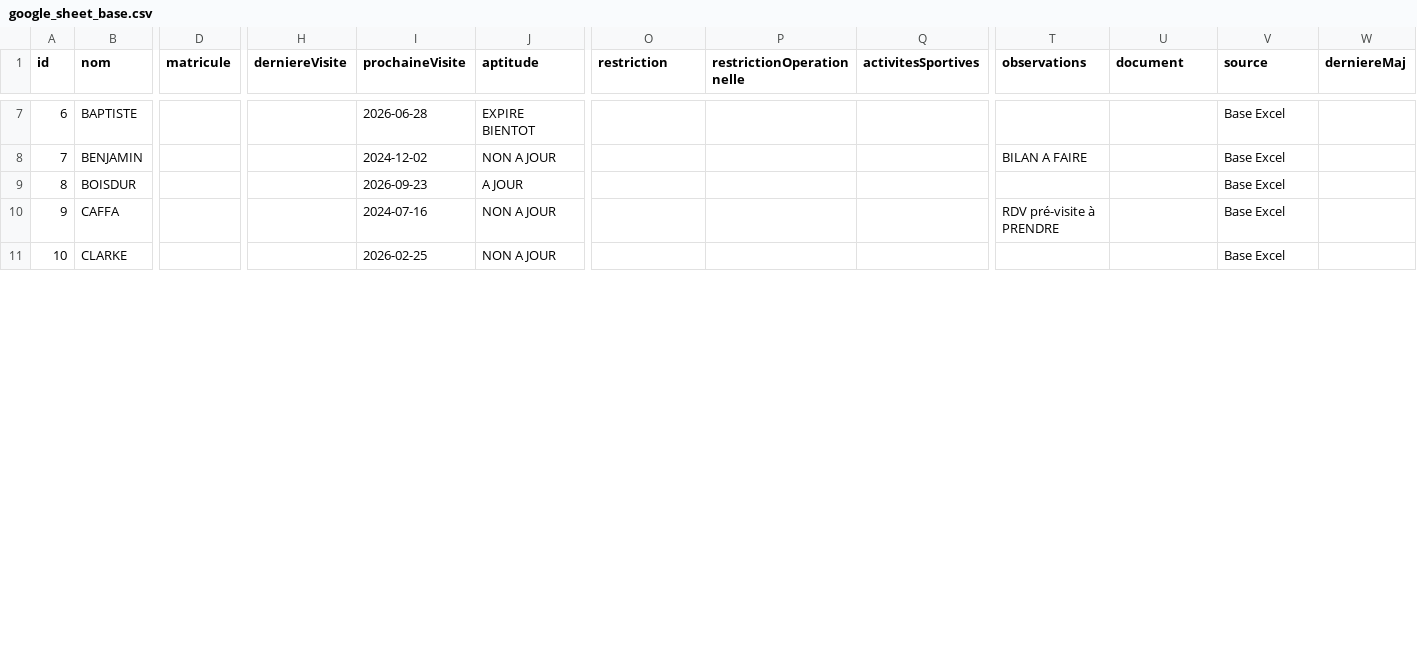
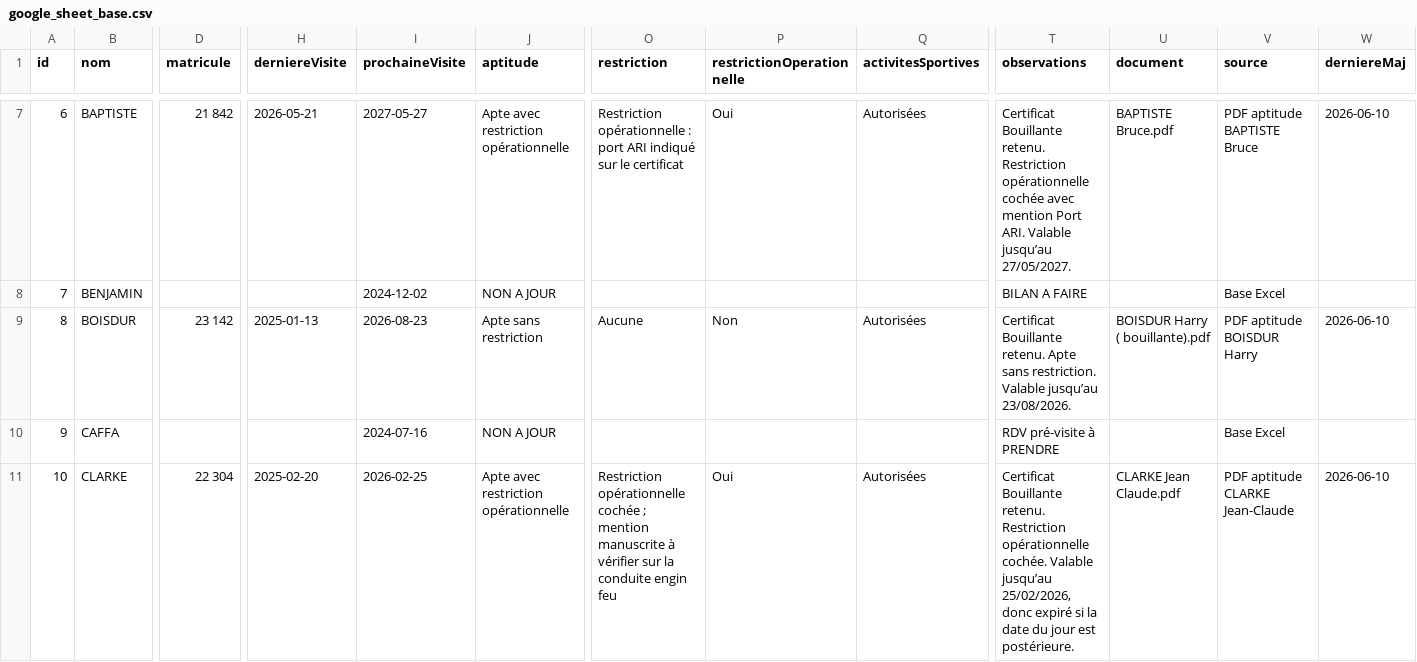
Before and after one commit to caboua/visite-medicale-competence, a CSV file: google_sheet_base.csv, drawn as a sheet; only a part is shown, gaps mark what is left out; the diff covers the shown part only; the diff names each change by its address in the sheet, - before the commit and + after, or states it on an @@ line.

```diff
--- a/google_sheet_base.csv
+++ b/google_sheet_base.csv
-D7 (matricule): (empty)
+D7 (matricule): 21 842
-H7 (derniereVisite): (empty)
+H7 (derniereVisite): 2026-05-21
-I7 (prochaineVisite): 2026-06-28
+I7 (prochaineVisite): 2027-05-27
-J7 (aptitude): EXPIRE BIENTOT
+J7 (aptitude): Apte avec restriction opérationnelle
-O7 (restriction): (empty)
+O7 (restriction): Restriction opérationnelle : port ARI indiqué sur le certificat
-P7 (restrictionOperationnelle): (empty)
+P7 (restrictionOperationnelle): Oui
-Q7 (activitesSportives): (empty)
+Q7 (activitesSportives): Autorisées
-T7 (observations): (empty)
+T7 (observations): Certificat Bouillante retenu. Restriction opérationnelle cochée avec mention Port ARI. Valable jusqu’au 27/05/2027.
-U7 (document): (empty)
+U7 (document): BAPTISTE Bruce.pdf
-V7 (source): Base Excel
+V7 (source): PDF aptitude BAPTISTE Bruce
-W7 (derniereMaj): (empty)
+W7 (derniereMaj): 2026-06-10
-D9 (matricule): (empty)
+D9 (matricule): 23 142
-H9 (derniereVisite): (empty)
+H9 (derniereVisite): 2025-01-13
-I9 (prochaineVisite): 2026-09-23
+I9 (prochaineVisite): 2026-08-23
-J9 (aptitude): A JOUR
+J9 (aptitude): Apte sans restriction
-O9 (restriction): (empty)
+O9 (restriction): Aucune
-P9 (restrictionOperationnelle): (empty)
+P9 (restrictionOperationnelle): Non
-Q9 (activitesSportives): (empty)
+Q9 (activitesSportives): Autorisées
-T9 (observations): (empty)
+T9 (observations): Certificat Bouillante retenu. Apte sans restriction. Valable jusqu’au 23/08/2026.
-U9 (document): (empty)
+U9 (document): BOISDUR Harry ( bouillante).pdf
-V9 (source): Base Excel
+V9 (source): PDF aptitude BOISDUR Harry
-W9 (derniereMaj): (empty)
+W9 (derniereMaj): 2026-06-10
-D11 (matricule): (empty)
+D11 (matricule): 22 304
-H11 (derniereVisite): (empty)
+H11 (derniereVisite): 2025-02-20
-J11 (aptitude): NON A JOUR
+J11 (aptitude): Apte avec restriction opérationnelle
-O11 (restriction): (empty)
+O11 (restriction): Restriction opérationnelle cochée ; mention manuscrite à vérifier sur la conduite engin feu
-P11 (restrictionOperationnelle): (empty)
+P11 (restrictionOperationnelle): Oui
-Q11 (activitesSportives): (empty)
+Q11 (activitesSportives): Autorisées
-T11 (observations): (empty)
+T11 (observations): Certificat Bouillante retenu. Restriction opérationnelle cochée. Valable jusqu’au 25/02/2026, donc expiré si la date du jour est postérieure.
-U11 (document): (empty)
+U11 (document): CLARKE Jean Claude.pdf
-V11 (source): Base Excel
+V11 (source): PDF aptitude CLARKE Jean-Claude
-W11 (derniereMaj): (empty)
+W11 (derniereMaj): 2026-06-10
```
Also changed, not shown: 1 added row, 1 removed row, 2 moved rows and 45 edited cells elsewhere in this file, 6 other files.
